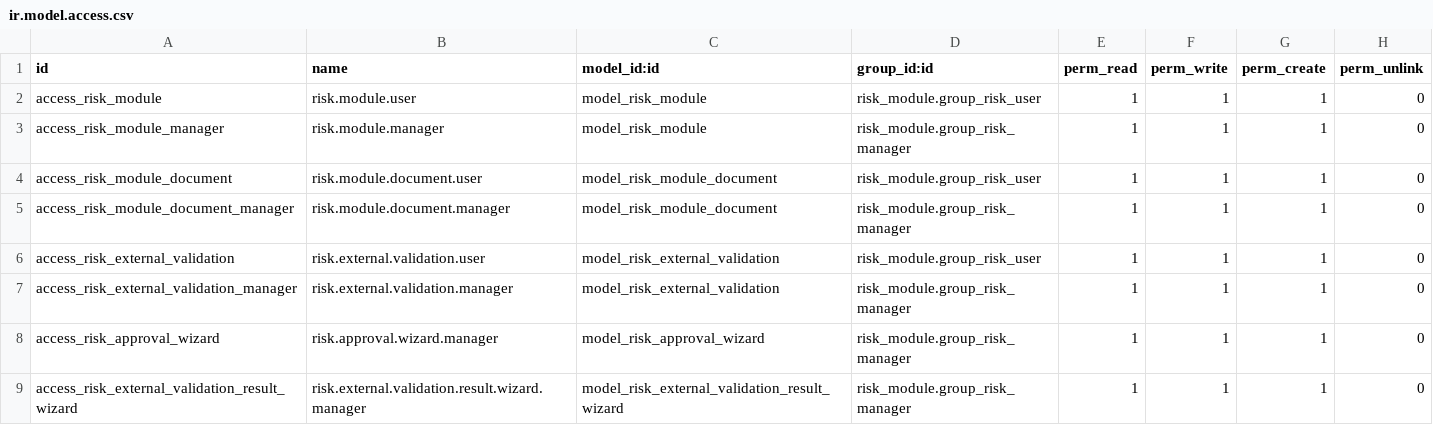
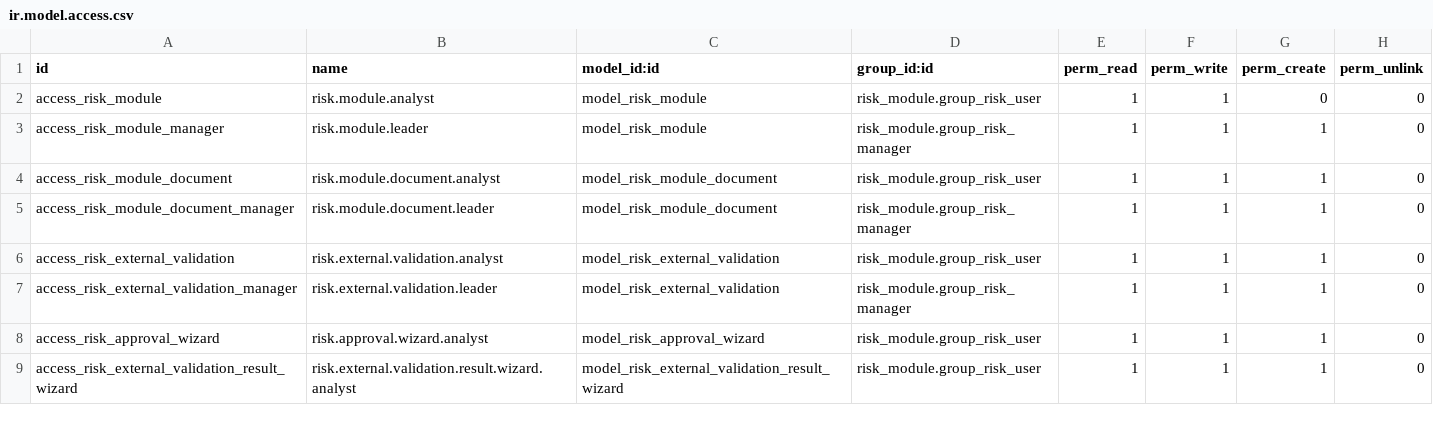
Before and after one commit to proyectoimpocoma/risk_module, a CSV file: security/ir.model.access.csv, drawn as a sheet.

Commit message:
refactor: rename security groups, adjust workflow permissions, and restrict field updates for risk analysts

```diff
--- a/security/ir.model.access.csv
+++ b/security/ir.model.access.csv
@@ -1,9 +1,9 @@
 id,name,model_id:id,group_id:id,perm_read,perm_write,perm_create,perm_unlink
-access_risk_module,risk.module.user,model_risk_module,risk_module.group_risk_user,1,1,1,0
-access_risk_module_manager,risk.module.manager,model_risk_module,risk_module.group_risk_manager,1,1,1,0
-access_risk_module_document,risk.module.document.user,model_risk_module_document,risk_module.group_risk_user,1,1,1,0
-access_risk_module_document_manager,risk.module.document.manager,model_risk_module_document,risk_module.group_risk_manager,1,1,1,0
-access_risk_external_validation,risk.external.validation.user,model_risk_external_validation,risk_module.group_risk_user,1,1,1,0
-access_risk_external_validation_manager,risk.external.validation.manager,model_risk_external_validation,risk_module.group_risk_manager,1,1,1,0
-access_risk_approval_wizard,risk.approval.wizard.manager,model_risk_approval_wizard,risk_module.group_risk_manager,1,1,1,0
-access_risk_external_validation_result_wizard,risk.external.validation.result.wizard.manager,model_risk_external_validation_result_wizard,risk_module.group_risk_manager,1,1,1,0
+access_risk_module,risk.module.analyst,model_risk_module,risk_module.group_risk_user,1,1,0,0
+access_risk_module_manager,risk.module.leader,model_risk_module,risk_module.group_risk_manager,1,1,1,0
+access_risk_module_document,risk.module.document.analyst,model_risk_module_document,risk_module.group_risk_user,1,1,1,0
+access_risk_module_document_manager,risk.module.document.leader,model_risk_module_document,risk_module.group_risk_manager,1,1,1,0
+access_risk_external_validation,risk.external.validation.analyst,model_risk_external_validation,risk_module.group_risk_user,1,1,1,0
+access_risk_external_validation_manager,risk.external.validation.leader,model_risk_external_validation,risk_module.group_risk_manager,1,1,1,0
+access_risk_approval_wizard,risk.approval.wizard.analyst,model_risk_approval_wizard,risk_module.group_risk_user,1,1,1,0
+access_risk_external_validation_result_wizard,risk.external.validation.result.wizard.analyst,model_risk_external_validation_result_wizard,risk_module.group_risk_user,1,1,1,0
```
Also changed, not shown: 3 other files.
